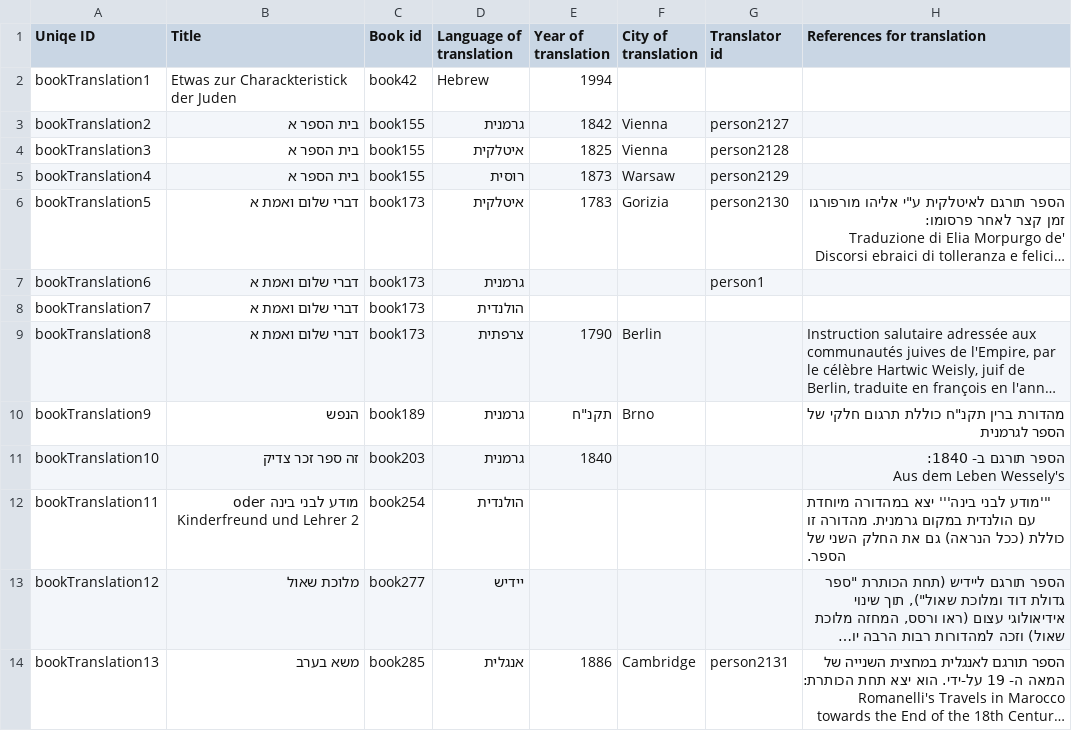
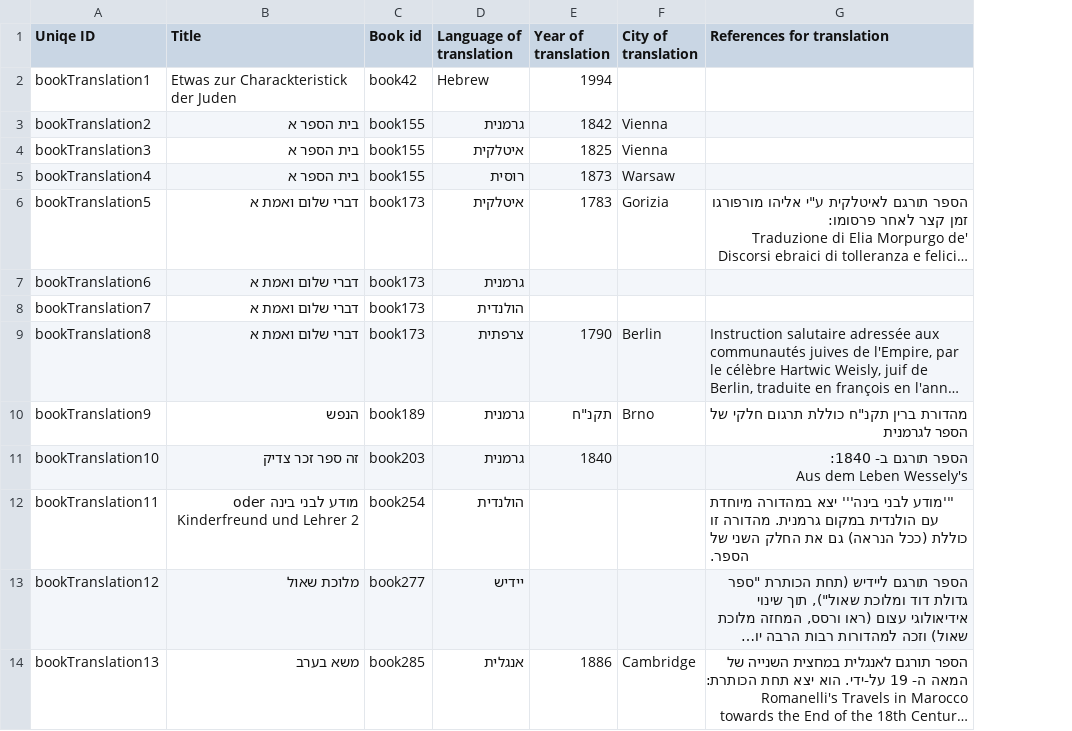
Before and after one commit to Gizra/haskala, a CSV file: haskala/modules/custom/haskala_migrate/csv/node/book_translation.csv, drawn as a sheet; only a part is shown; long unchanged cells end in …; the diff names each change by its address in the sheet, - before the commit and + after, or states it on an @@ line.

```diff
--- a/haskala/modules/custom/haskala_migrate/csv/node/book_translation.csv
+++ b/haskala/modules/custom/haskala_migrate/csv/node/book_translation.csv
-column G (Translator id), rows 3-14: person2127 | person2128 | person2129 | person2130 | person1 |  |  |  |  |  |  | person2131
```
Also changed, not shown: haskala/modules/custom/haskala_migrate/csv/node/production.csv, 9 other files.
